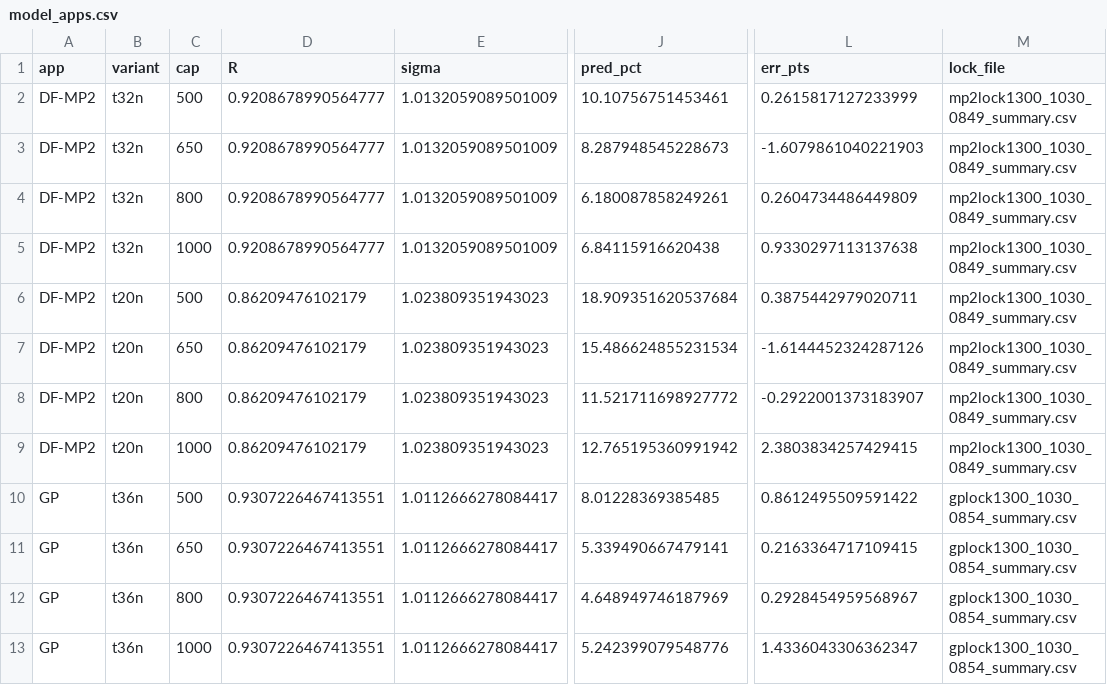
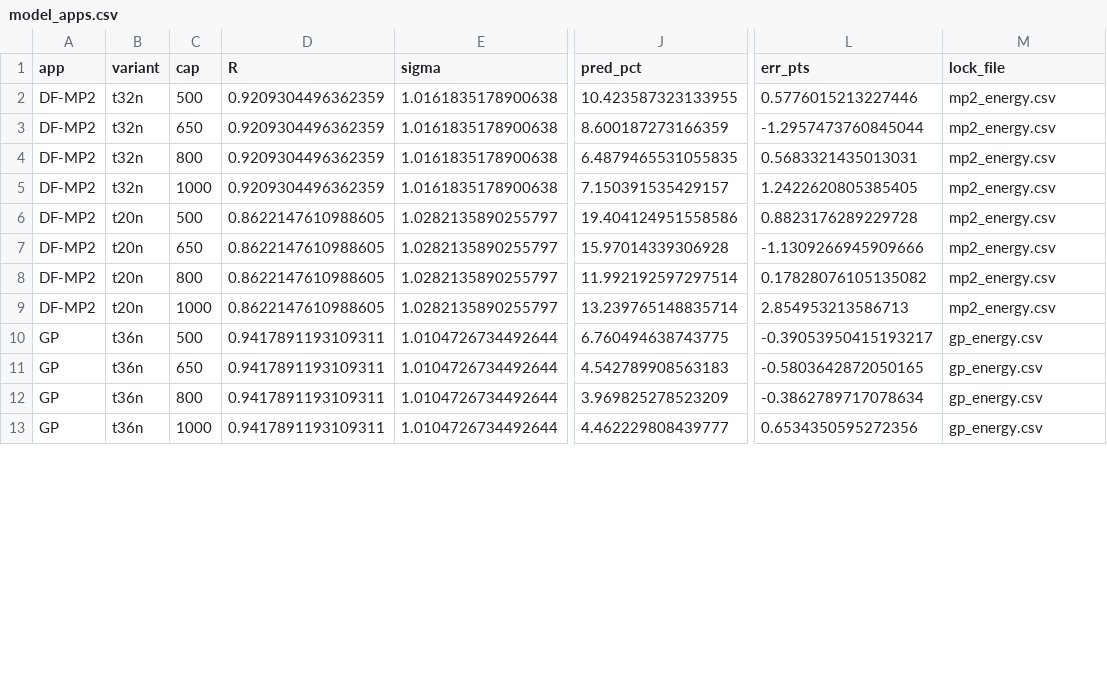
Before and after one commit to Koyingtw/mantissa-optimize, a CSV file: mi350/results/model_apps.csv, drawn as a sheet; only a part is shown, gaps mark what is left out; the diff covers the shown part only; the diff names each change by its address in the sheet, - before the commit and + after, or states it on an @@ line.

Commit message:
Round 10: sampler and in-program energy counter agree within 0.001 in R (GEMM, GP, DF-MP2, job 427); GP whole-program R varies between runs with thermal state (0.885-0.933 at 28 bits), equal-temperature run reported with the other two; DF-MP2 weighted by its dynamic-energy share 0.95 (kernel-level 1.2, whole-program 0.8-1.7)

```diff
--- a/mi350/results/model_apps.csv
+++ b/mi350/results/model_apps.csv
-D2:D5 (R): 0.9208678990564777
+D2:D5 (R): 0.9209304496362359
-E2:E5 (sigma): 1.0132059089501009
+E2:E5 (sigma): 1.0161835178900638
-J2 (pred_pct): 10.10756751453461
+J2 (pred_pct): 10.423587323133955
-L2 (err_pts): 0.2615817127233999
+L2 (err_pts): 0.5776015213227446
-M2:M9 (lock_file): mp2lock1300_1030_0849_summary.csv
+M2:M9 (lock_file): mp2_energy.csv
-J3 (pred_pct): 8.287948545228673
+J3 (pred_pct): 8.600187273166359
-L3 (err_pts): -1.6079861040221903
+L3 (err_pts): -1.2957473760845044
-J4 (pred_pct): 6.180087858249261
+J4 (pred_pct): 6.4879465531055835
-L4 (err_pts): 0.2604734486449809
+L4 (err_pts): 0.5683321435013031
-J5 (pred_pct): 6.84115916620438
+J5 (pred_pct): 7.150391535429157
-L5 (err_pts): 0.9330297113137638
+L5 (err_pts): 1.2422620805385405
-D6:D9 (R): 0.86209476102179
+D6:D9 (R): 0.8622147610988605
-E6:E9 (sigma): 1.023809351943023
+E6:E9 (sigma): 1.0282135890255797
-J6 (pred_pct): 18.909351620537684
+J6 (pred_pct): 19.404124951558586
-L6 (err_pts): 0.3875442979020711
+L6 (err_pts): 0.8823176289229728
-J7 (pred_pct): 15.486624855231534
+J7 (pred_pct): 15.97014339306928
-L7 (err_pts): -1.6144452324287126
+L7 (err_pts): -1.1309266945909666
-J8 (pred_pct): 11.521711698927772
+J8 (pred_pct): 11.992192597297514
-L8 (err_pts): -0.2922001373183907
+L8 (err_pts): 0.17828076105135082
-J9 (pred_pct): 12.765195360991942
+J9 (pred_pct): 13.239765148835714
-L9 (err_pts): 2.3803834257429415
+L9 (err_pts): 2.854953213586713
-D10:D13 (R): 0.9307226467413551
+D10:D13 (R): 0.9417891193109311
-E10:E13 (sigma): 1.0112666278084417
+E10:E13 (sigma): 1.0104726734492644
-J10 (pred_pct): 8.01228369385485
+J10 (pred_pct): 6.760494638743775
-L10 (err_pts): 0.8612495509591422
+L10 (err_pts): -0.39053950415193217
-M10:M13 (lock_file): gplock1300_1030_0854_summary.csv
+M10:M13 (lock_file): gp_energy.csv
-J11 (pred_pct): 5.339490667479141
+J11 (pred_pct): 4.542789908563183
-L11 (err_pts): 0.2163364717109415
+L11 (err_pts): -0.5803642872050165
-J12 (pred_pct): 4.648949746187969
+J12 (pred_pct): 3.969825278523209
-L12 (err_pts): 0.2928454959568967
+L12 (err_pts): -0.3862789717078634
-J13 (pred_pct): 5.242399079548776
+J13 (pred_pct): 4.462229808439777
-L13 (err_pts): 1.4336043306362347
+L13 (err_pts): 0.6534350595272356
```
Also changed, not shown: 20 edited cells elsewhere in this file, mi350/results/gp_energy.csv, mi350/results/kernel_cal.csv, 31 other files.
